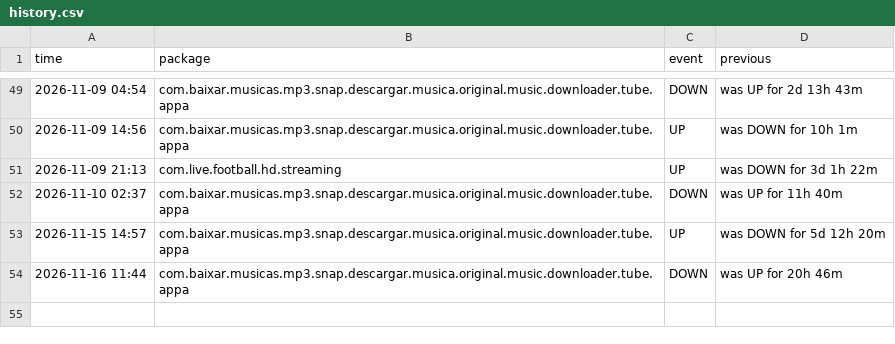
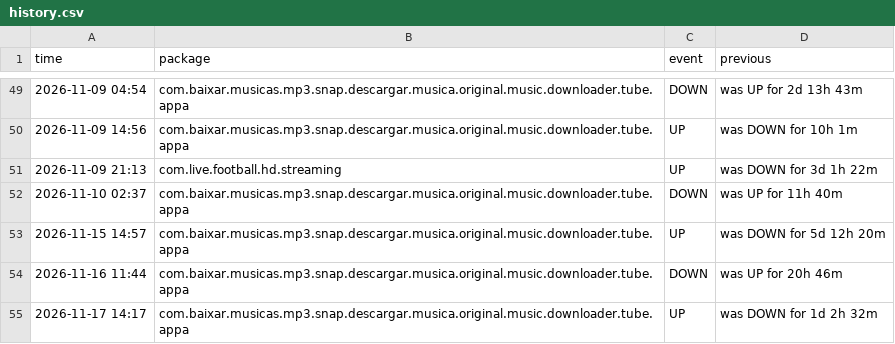
Before and after one commit to jumoka12/monitroappjom, a CSV file: history.csv, drawn as a sheet; only a part is shown, gaps mark what is left out.

```diff
--- a/history.csv
+++ b/history.csv
@@ -54 +54,2 @@ time,package,event,previous
 2026-11-16 11:44,com.baixar.musicas.mp3.snap.descargar.musica.original.music.downloader.tube.appa,DOWN,was UP for 20h 46m
+2026-11-17 14:17,com.baixar.musicas.mp3.snap.descargar.musica.original.music.downloader.tube.appa,UP,was DOWN for 1d 2h 32m
```
Also changed, not shown: 2 other files.
